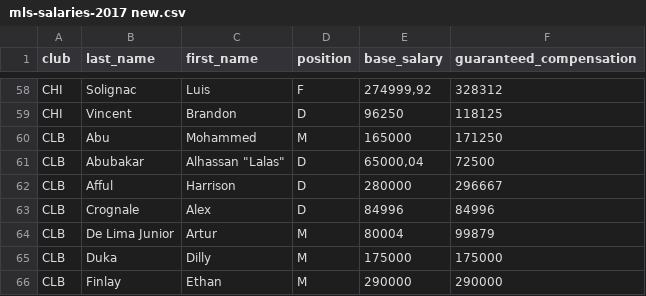
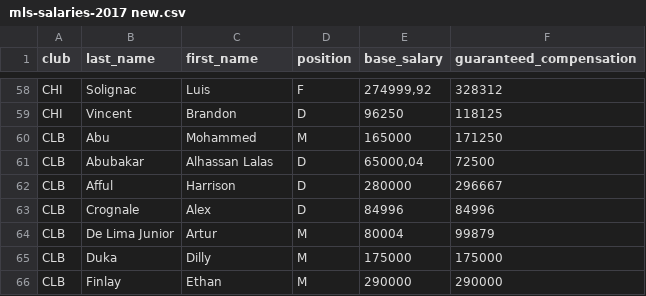
Before and after one commit to Kraweu/RechnerPraktikum, a CSV file: mls-salaries-2017 new.csv, drawn as a sheet; only a part is shown, gaps mark what is left out.

Commit message:
Data Update

```diff
--- a/mls-salaries-2017 new.csv
+++ b/mls-salaries-2017 new.csv
@@ -60,3 +60,3 @@ CHI;Vincent;Brandon;D;96250;118125
 CLB;Abu;Mohammed;M;165000;171250
-CLB;Abubakar;"Alhassan ""Lalas""";D;65000,04;72500
+CLB;Abubakar;Alhassan Lalas;D;65000,04;72500
 CLB;Afful;Harrison;D;280000;296667
```
